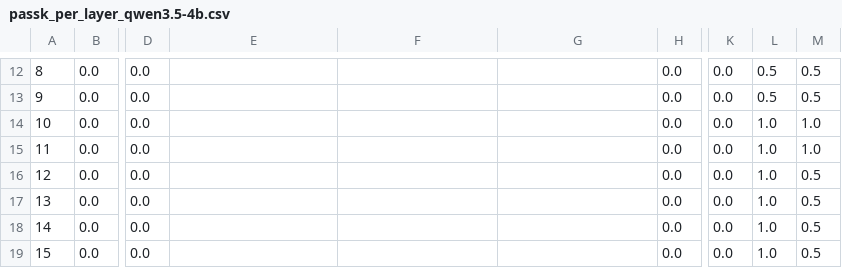
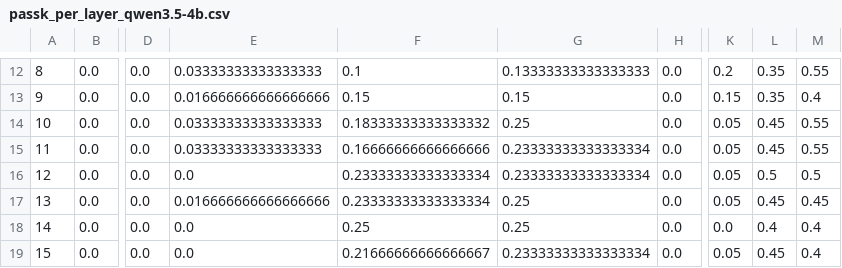
Before and after one commit to SamanyuB910/CAMRBIA-CapStone, a CSV file: results/passk_per_layer_qwen3.5-4b.csv, drawn as a sheet; only a part is shown, gaps mark what is left out; the diff covers the shown part only; the diff names each change by its address in the sheet, - before the commit and + after, or states it on an @@ line.

```diff
--- a/results/passk_per_layer_qwen3.5-4b.csv
+++ b/results/passk_per_layer_qwen3.5-4b.csv
-E12: (empty)
+E12: 0.03333333333333333
-F12: (empty)
+F12: 0.1
-G12: (empty)
+G12: 0.13333333333333333
-K12: 0.0
+K12: 0.2
-L12:L13: 0.5
+L12:L13: 0.35
-M12: 0.5
+M12: 0.55
-E13: (empty)
+E13: 0.016666666666666666
-F13: (empty)
+F13: 0.15
-G13: (empty)
+G13: 0.15
-K13: 0.0
+K13: 0.15
-M13: 0.5
+M13: 0.4
-E14:E15: (empty)
+E14:E15: 0.03333333333333333
-F14: (empty)
+F14: 0.18333333333333332
-G14: (empty)
+G14: 0.25
-K14:K17: 0.0
+K14:K17: 0.05
-L14:L15: 1.0
+L14:L15: 0.45
-M14:M15: 1.0
+M14:M15: 0.55
-F15: (empty)
+F15: 0.16666666666666666
-G15:G16: (empty)
+G15:G16: 0.23333333333333334
-E16: (empty)
+E16: 0.0
-F16:F17: (empty)
+F16:F17: 0.23333333333333334
-L16: 1.0
+L16: 0.5
-E17: (empty)
+E17: 0.016666666666666666
-G17:G18: (empty)
+G17:G18: 0.25
-L17: 1.0
+L17: 0.45
-M17: 0.5
+M17: 0.45
-E18:E19: (empty)
+E18:E19: 0.0
-F18: (empty)
+F18: 0.25
-L18: 1.0
+L18: 0.4
-M18:M19: 0.5
+M18:M19: 0.4
-F19: (empty)
+F19: 0.21666666666666667
-G19: (empty)
+G19: 0.23333333333333334
-K19: 0.0
+K19: 0.05
-L19: 1.0
+L19: 0.45
```
Also changed, not shown: 154 edited cells elsewhere in this file, 1 other file.
